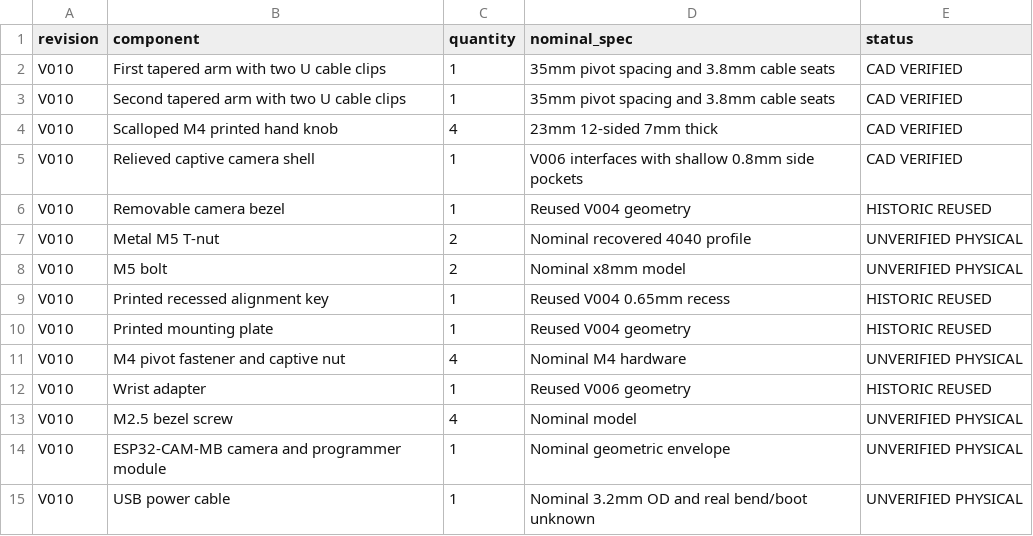
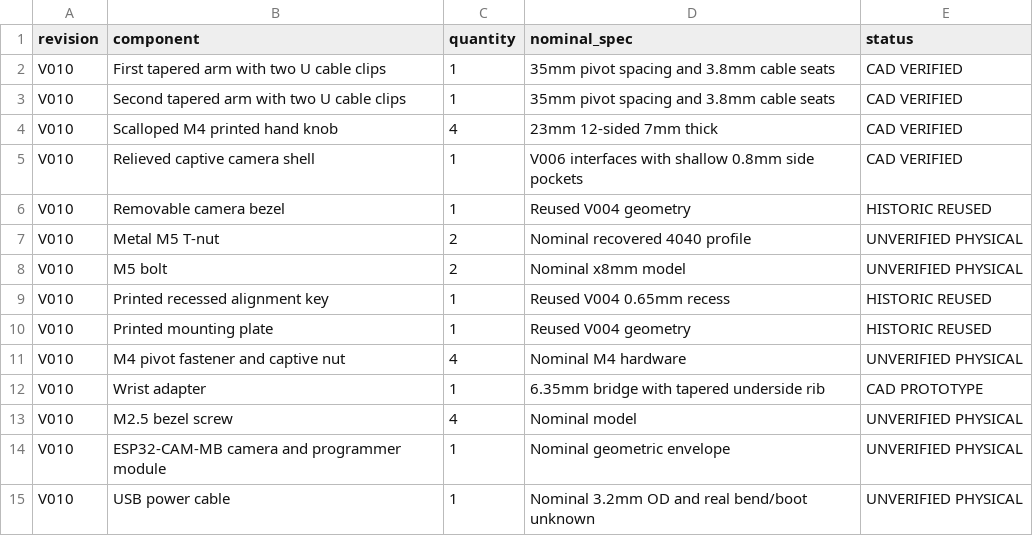
Before and after one commit to Cdaprod/ESP32-CAM-MB-Parametric-Frame-Monitor, a CSV file: docs/BOM.csv, drawn as a sheet.

```diff
--- a/docs/BOM.csv
+++ b/docs/BOM.csv
@@ -11,3 +11,3 @@ V010,Printed mounting plate,1,Reused V004 geometry,HISTORIC REUSED
 V010,M4 pivot fastener and captive nut,4,Nominal M4 hardware,UNVERIFIED PHYSICAL
-V010,Wrist adapter,1,Reused V006 geometry,HISTORIC REUSED
+V010,Wrist adapter,1,6.35mm bridge with tapered underside rib,CAD PROTOTYPE
 V010,M2.5 bezel screw,4,Nominal model,UNVERIFIED PHYSICAL
```
Also changed, not shown: docs/BOM_V010.csv, 42 other files.
